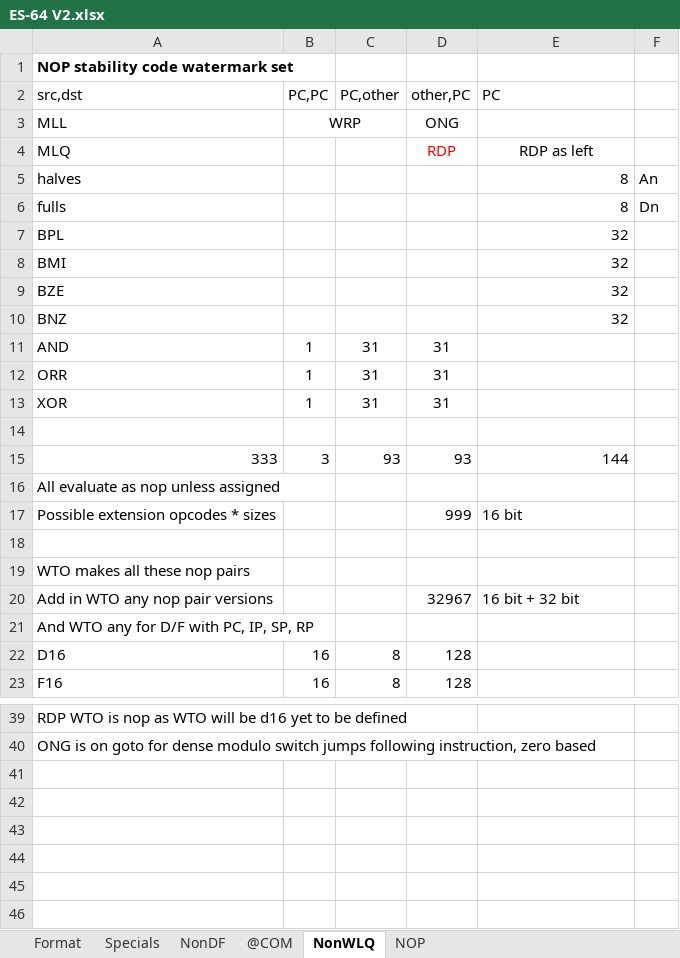
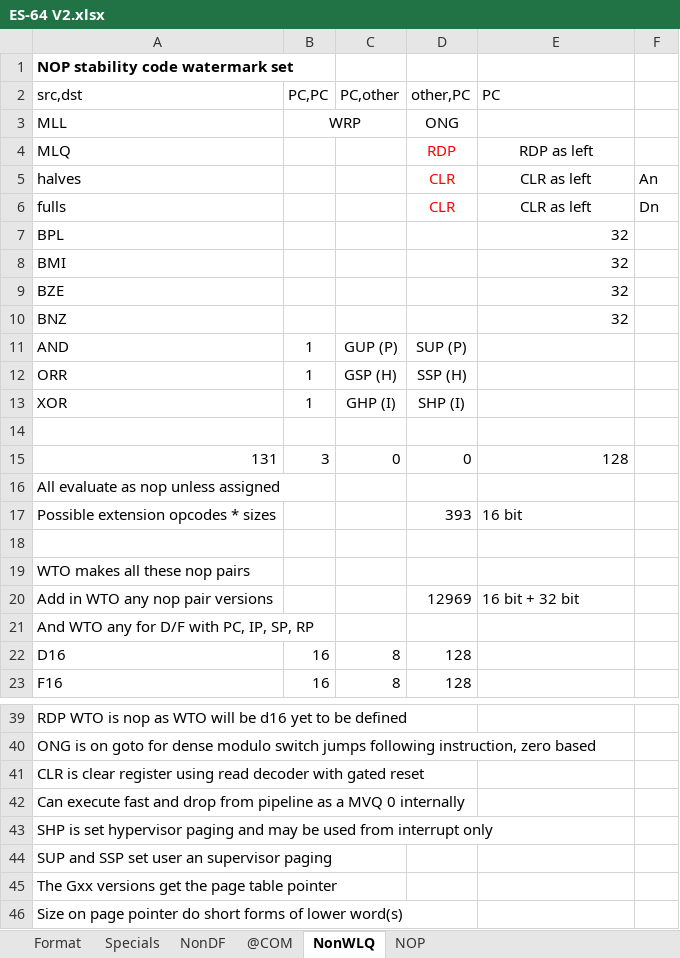
Before and after one commit to kringtech/ES-64, an Excel workbook: ES-64 V2.xlsx, sheet NonWLQ, drawn as a sheet; only a part is shown, gaps mark what is left out; values as stored, in another font and other column widths than the file's, no borders; charts and pictures not drawn; removed rows and columns are numbered as before the commit, all else as after; the diff covers the shown part only; the diff names each change by its address in the sheet, - before the commit and + after, or states it on an @@ line.

Commit message:
Decided hypervisor can be paged too

```diff
--- a/ES-64 V2.xlsx (sheet NonWLQ)
+++ b/ES-64 V2.xlsx (sheet NonWLQ)
-D5:D6 (other,PC): (empty)
+D5:D6 (other,PC): CLR
-E5:E6 (PC): 8
+E5:E6 (PC): CLR as left
-E5:E6 alignment: right
+E5:E6 alignment: center
-C11 (PC,other): 31
+C11 (PC,other): GUP (P)
-D11 (other,PC): 31
+D11 (other,PC): SUP (P)
-C12 (PC,other): 31
+C12 (PC,other): GSP (H)
-D12 (other,PC): 31
+D12 (other,PC): SSP (H)
-C13 (PC,other): 31
+C13 (PC,other): GHP (I)
-D13 (other,PC): 31
+D13 (other,PC): SHP (I)
-row 15: 333 | 3 | 93 | 93 | 144
+row 15: 131 | 3 | 0 | 0 | 128
-D17 (other,PC): 999
+D17 (other,PC): 393
-D20 (other,PC): 32967
+D20 (other,PC): 12969
+row 41: CLR is clear register using read decoder with gated reset
+row 42: Can execute fast and drop from pipeline as a MVQ 0 internally
+row 43: SHP is set hypervisor paging and may be used from interrupt only
+row 44: SUP and SSP set user an supervisor paging
+row 45: The Gxx versions get the page table pointer
+row 46: Size on page pointer do short forms of lower word(s)
```
Also changed, not shown: 1 edited cell elsewhere in this sheet, sheet NonDF, 1 other file.
